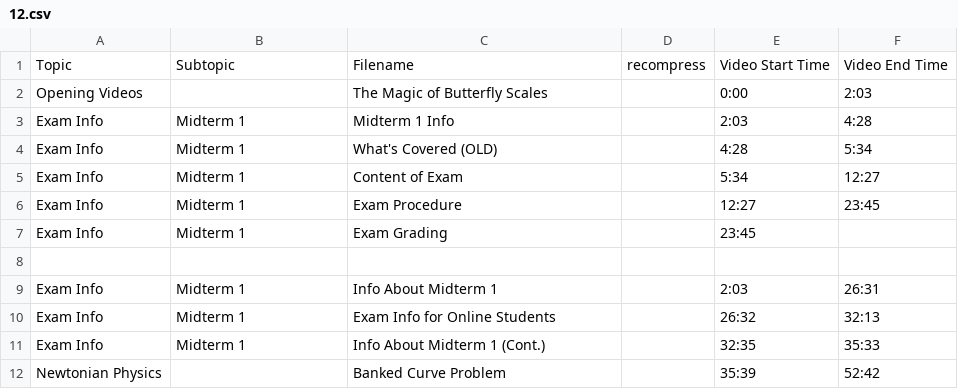
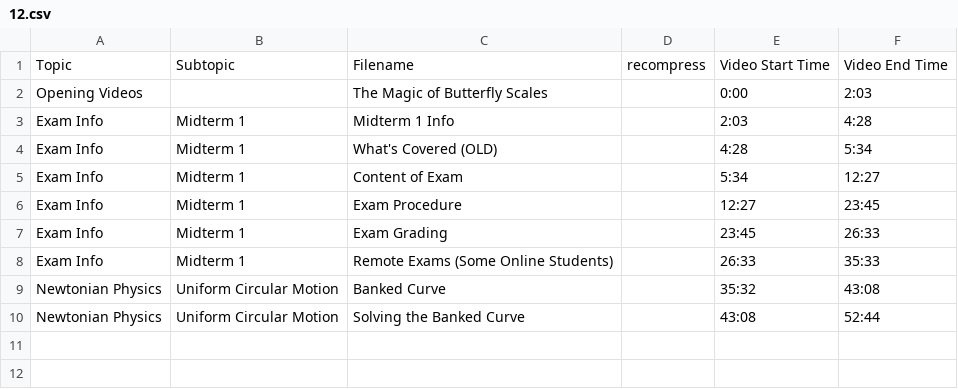
Before and after one commit to SBUtltmedia/Hemmick, a CSV file: csv/131/12.csv, drawn as a sheet.

```diff
--- a/csv/131/12.csv
+++ b/csv/131/12.csv
@@ -6,7 +6,5 @@ Exam Info,Midterm 1,Content of Exam,,5:34,12:27
 Exam Info,Midterm 1,Exam Procedure,,12:27,23:45
-Exam Info,Midterm 1,Exam Grading,,23:45,
-
-Exam Info,Midterm 1,Info About Midterm 1,,2:03,26:31
-Exam Info,Midterm 1,Exam Info for Online Students,,26:32,32:13
-Exam Info,Midterm 1,Info About Midterm 1 (Cont.),,32:35,35:33
-Newtonian Physics,,Banked Curve Problem,,35:39,52:42
+Exam Info,Midterm 1,Exam Grading,,23:45,26:33
+Exam Info,Midterm 1,Remote Exams (Some Online Students),,26:33,35:33
+Newtonian Physics,Uniform Circular Motion,Banked Curve,,35:32,43:08
+Newtonian Physics,Uniform Circular Motion,Solving the Banked Curve,,43:08,52:44
```
Also changed, not shown: csv/131/11.csv, 14 other files.
